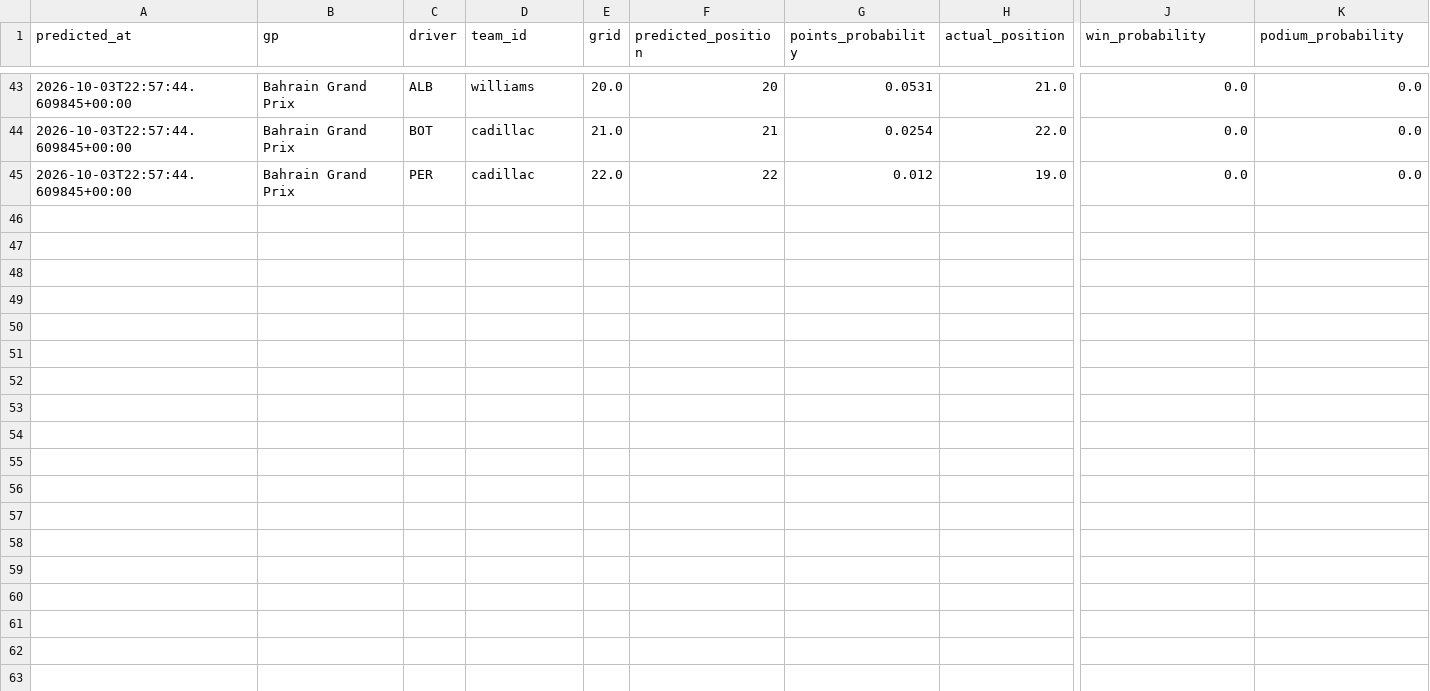
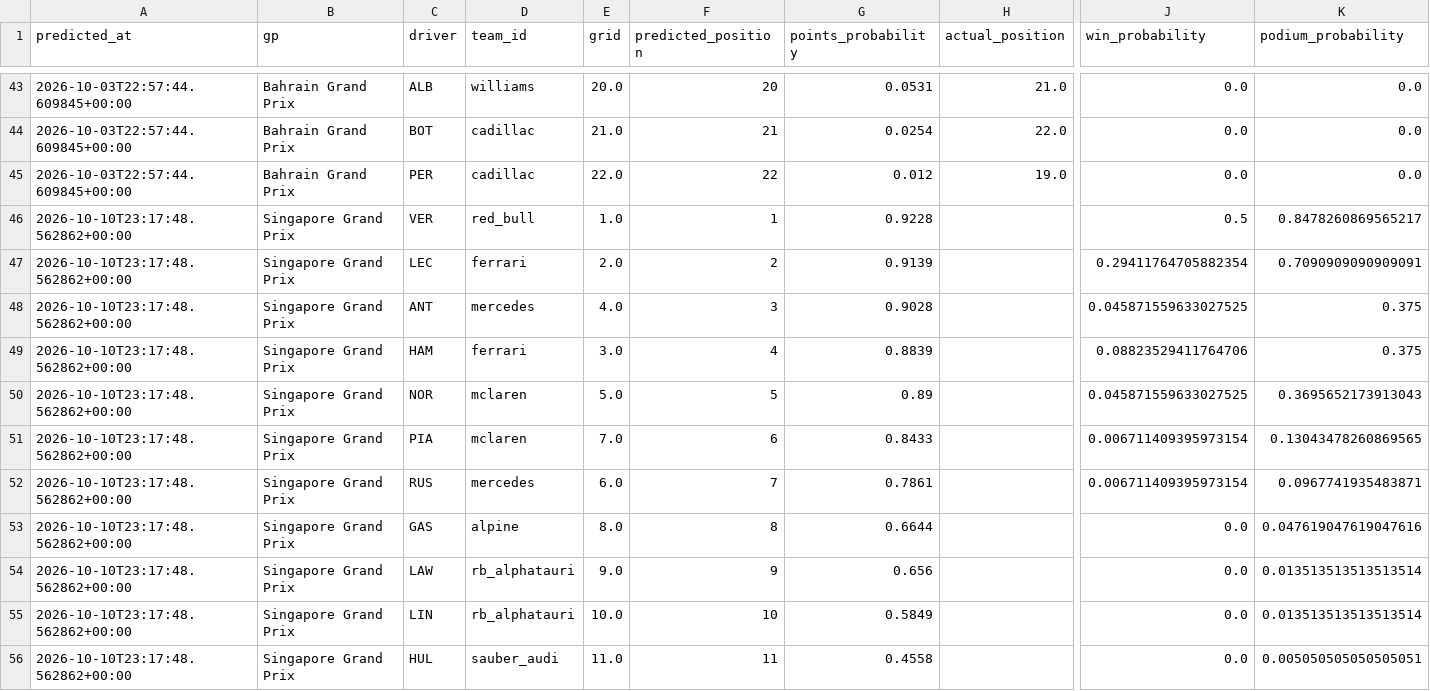
Before and after one commit to jayeed17/f1-intel, a CSV file: predictions/2026.csv, drawn as a sheet; only a part is shown, gaps mark what is left out; rows hold the shown columns only; the diff covers the shown part only; the diff names each change by its address in the sheet, - before the commit and + after, or states it on an @@ line.

```diff
--- a/predictions/2026.csv
+++ b/predictions/2026.csv
+row 46: 2026-10-10T23:17:48.562862+00:00 | Singapore Grand Prix | VER | red_bull | 1.0 | 1 | 0.9228 |  | 0.5 | 0.8478260869565217
+row 47: 2026-10-10T23:17:48.562862+00:00 | Singapore Grand Prix | LEC | ferrari | 2.0 | 2 | 0.9139 |  | 0.29411764705882354 | 0.7090909090909091
+row 48: 2026-10-10T23:17:48.562862+00:00 | Singapore Grand Prix | ANT | mercedes | 4.0 | 3 | 0.9028 |  | 0.045871559633027525 | 0.375
+row 49: 2026-10-10T23:17:48.562862+00:00 | Singapore Grand Prix | HAM | ferrari | 3.0 | 4 | 0.8839 |  | 0.08823529411764706 | 0.375
+row 50: 2026-10-10T23:17:48.562862+00:00 | Singapore Grand Prix | NOR | mclaren | 5.0 | 5 | 0.89 |  | 0.045871559633027525 | 0.3695652173913043
+row 51: 2026-10-10T23:17:48.562862+00:00 | Singapore Grand Prix | PIA | mclaren | 7.0 | 6 | 0.8433 |  | 0.006711409395973154 | 0.13043478260869565
+row 52: 2026-10-10T23:17:48.562862+00:00 | Singapore Grand Prix | RUS | mercedes | 6.0 | 7 | 0.7861 |  | 0.006711409395973154 | 0.0967741935483871
+row 53: 2026-10-10T23:17:48.562862+00:00 | Singapore Grand Prix | GAS | alpine | 8.0 | 8 | 0.6644 |  | 0.0 | 0.047619047619047616
+row 54: 2026-10-10T23:17:48.562862+00:00 | Singapore Grand Prix | LAW | rb_alphatauri | 9.0 | 9 | 0.656 |  | 0.0 | 0.013513513513513514
+row 55: 2026-10-10T23:17:48.562862+00:00 | Singapore Grand Prix | LIN | rb_alphatauri | 10.0 | 10 | 0.5849 |  | 0.0 | 0.013513513513513514
+row 56: 2026-10-10T23:17:48.562862+00:00 | Singapore Grand Prix | HUL | sauber_audi | 11.0 | 11 | 0.4558 |  | 0.0 | 0.005050505050505051
```
Also changed, not shown: 11 added rows elsewhere in this file, predictions/2026_race_v2_post_quali.csv.
